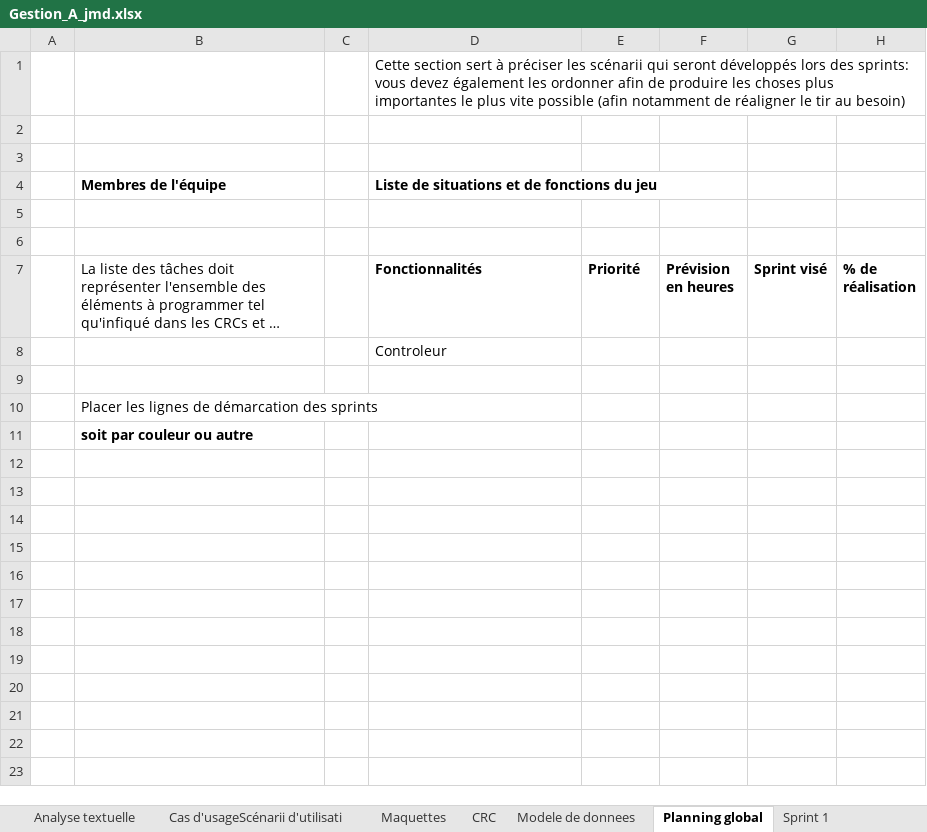
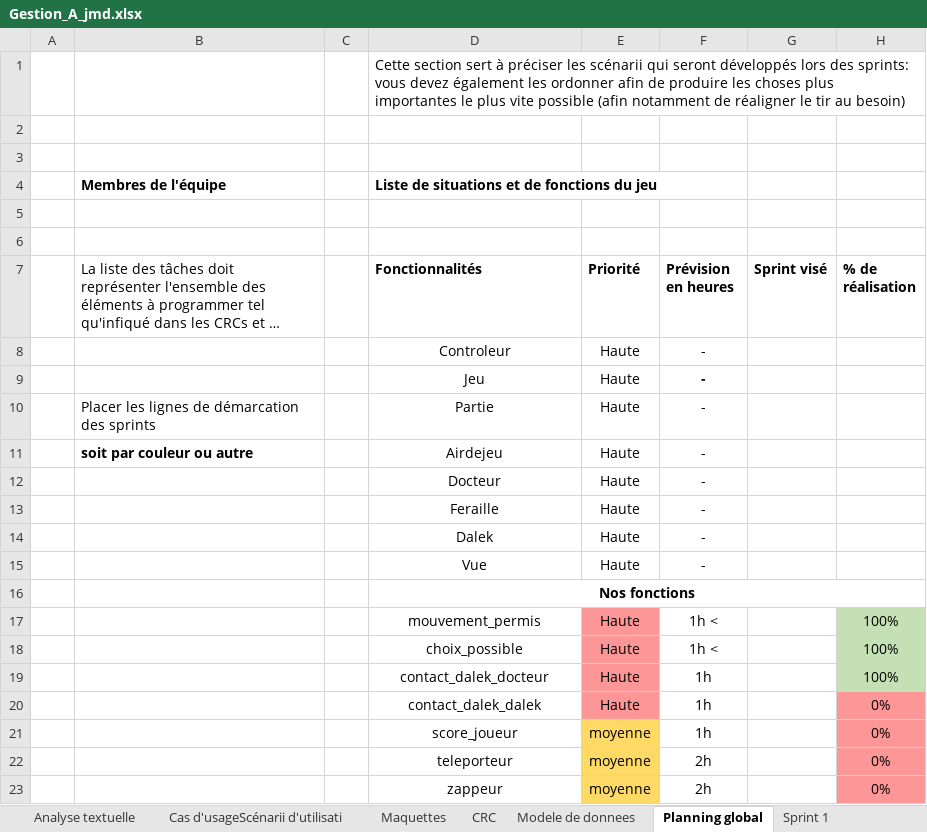
Before and after one commit to laurentiu667/ProjetDaleks, an Excel workbook: Gestion_A_jmd.xlsx, sheet Planning global, drawn as a sheet; long unchanged cells end in …; values as stored, in another font and other column widths than the file's, no borders; removed rows and columns are numbered as before the commit, all else as after; the diff names each change by its address in the sheet, - before the commit and + after, or states it on an @@ line.

Commit message:
avancer sur le excel

```diff
--- a/Gestion_A_jmd.xlsx (sheet Planning global)
+++ b/Gestion_A_jmd.xlsx (sheet Planning global)
+row 8:  |  |  | Controleur | Haute | -
+row 9:  |  |  | Jeu | Haute | -
+row 10:  | Placer les lignes de démarcation des sprints |  | Partie | Haute | -
+row 11:  | soit par couleur ou autre |  | Airdejeu | Haute | -
+row 12:  |  |  | Docteur | Haute | -
+row 13:  |  |  | Feraille | Haute | -
+row 14:  |  |  | Dalek | Haute | -
+row 15:  |  |  | Vue | Haute | -
-D16 (Fonctionnalités): Controleur
+D16 (Fonctionnalités): Nos fonctions
@@ D16 bold: off → on, alignment: left → center @@
+D16:H16 merged
-row 17: (empty)
+row 17:  |  |  | mouvement_permis | Haute | 1h < |  | 100%
-E17 fill: none
+E17 fill: #FD9797
-H17 fill: none
+H17 fill: #C5E0B4
-row 10:  | Placer les lignes de démarcation des sprints
-row 11:  | soit par couleur ou autre
+row 18:  |  |  | choix_possible | Haute | 1h < |  | 100%
+row 19:  |  |  | contact_dalek_docteur | Haute | 1h |  | 100%
+row 20:  |  |  | contact_dalek_dalek | Haute | 1h |  | 0%
+row 21:  |  |  | score_joueur | moyenne | 1h |  | 0%
+row 22:  |  |  | teleporteur | moyenne | 2h |  | 0%
+row 23:  |  |  | zappeur | moyenne | 2h |  | 0%
```
Also changed, not shown: sheet Cas d'usageScénarii d'utilisati.
